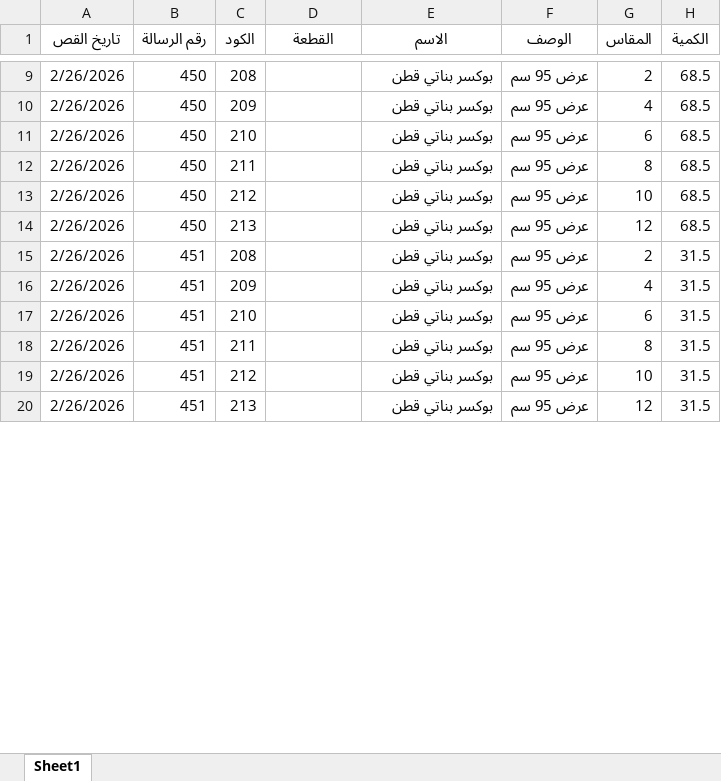
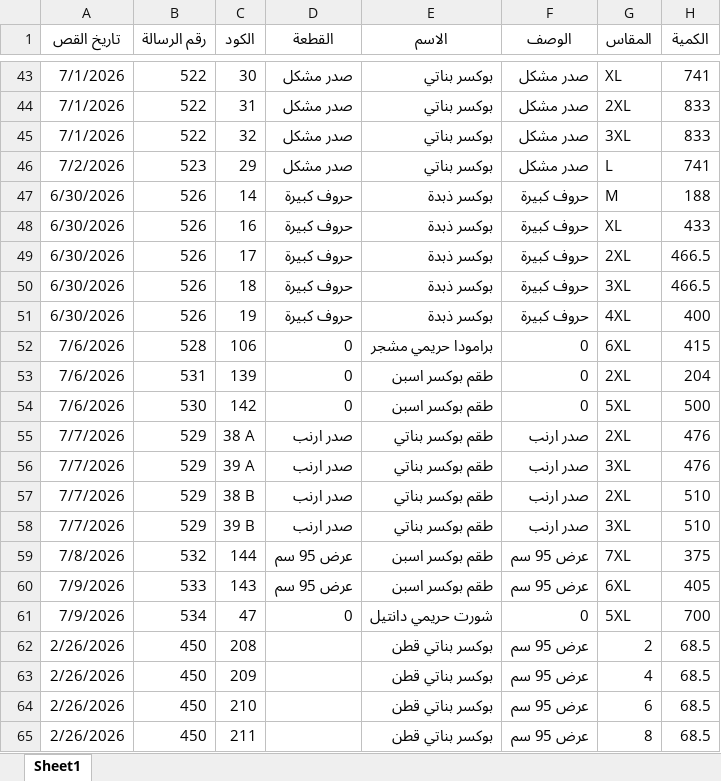
Before and after one commit to mpmyasser/ERP-System, an Excel workbook: حركة التشغيل.xlsx, sheet Sheet1, drawn as a sheet; only a part is shown, gaps mark what is left out; the shorter side is filled out with more unchanged rows; values as stored, in another font and other column widths than the file's, no borders; the diff covers the shown part only; the diff names each change by its address in the sheet, - before the commit and + after, or states it on an @@ line.

```diff
--- a/حركة التشغيل.xlsx (sheet Sheet1)
+++ b/حركة التشغيل.xlsx (sheet Sheet1)
+row 43: 7/1/2026 | 522 | 30 | صدر مشكل | بوكسر بناتي | صدر مشكل | XL | 741
+row 44: 7/1/2026 | 522 | 31 | صدر مشكل | بوكسر بناتي | صدر مشكل | 2XL | 833
+row 45: 7/1/2026 | 522 | 32 | صدر مشكل | بوكسر بناتي | صدر مشكل | 3XL | 833
+row 46: 7/2/2026 | 523 | 29 | صدر مشكل | بوكسر بناتي | صدر مشكل | L | 741
+row 47: 6/30/2026 | 526 | 14 | حروف كبيرة | بوكسر ذبدة | حروف كبيرة | M | 188
+row 48: 6/30/2026 | 526 | 16 | حروف كبيرة | بوكسر ذبدة | حروف كبيرة | XL | 433
+row 49: 6/30/2026 | 526 | 17 | حروف كبيرة | بوكسر ذبدة | حروف كبيرة | 2XL | 466.5
+row 50: 6/30/2026 | 526 | 18 | حروف كبيرة | بوكسر ذبدة | حروف كبيرة | 3XL | 466.5
+row 51: 6/30/2026 | 526 | 19 | حروف كبيرة | بوكسر ذبدة | حروف كبيرة | 4XL | 400
+row 52: 7/6/2026 | 528 | 106 | 0 | برامودا حريمي مشجر | 0 | 6XL | 415
+row 53: 7/6/2026 | 531 | 139 | 0 | طقم بوكسر اسبن | 0 | 2XL | 204
+row 54: 7/6/2026 | 530 | 142 | 0 | طقم بوكسر اسبن | 0 | 5XL | 500
+row 55: 7/7/2026 | 529 | 38 A | صدر ارنب | طقم بوكسر بناتي | صدر ارنب | 2XL | 476
+row 56: 7/7/2026 | 529 | 39 A | صدر ارنب | طقم بوكسر بناتي | صدر ارنب | 3XL | 476
+row 57: 7/7/2026 | 529 | 38 B | صدر ارنب | طقم بوكسر بناتي | صدر ارنب | 2XL | 510
+row 58: 7/7/2026 | 529 | 39 B | صدر ارنب | طقم بوكسر بناتي | صدر ارنب | 3XL | 510
+row 59: 7/8/2026 | 532 | 144 | عرض 95 سم | طقم بوكسر اسبن | عرض 95 سم | 7XL | 375
+row 60: 7/9/2026 | 533 | 143 | عرض 95 سم | طقم بوكسر اسبن | عرض 95 سم | 6XL | 405
+row 61: 7/9/2026 | 534 | 47 | 0 | شورت حريمي دانتيل | 0 | 5XL | 700
```
Also changed, not shown: 107 added rows, 46 removed rows and 33 edited cells elsewhere in this sheet, 24 other files.
